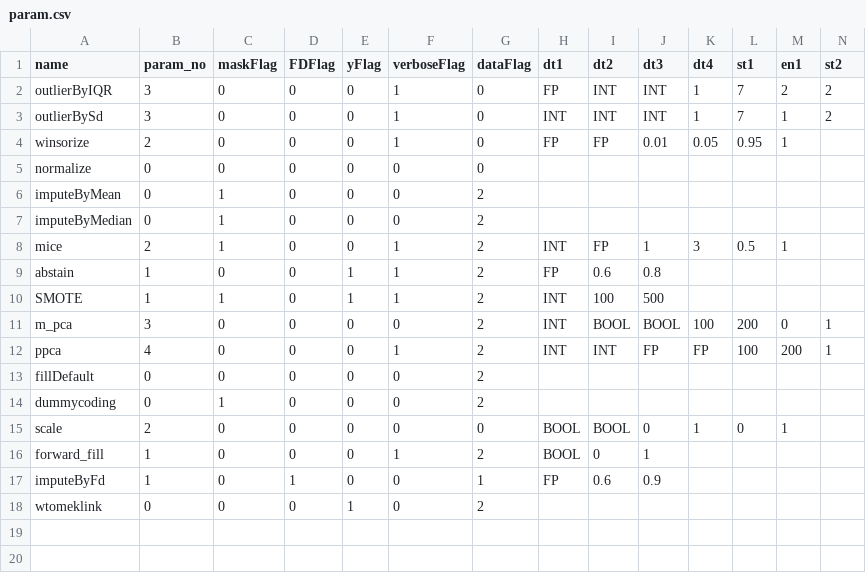
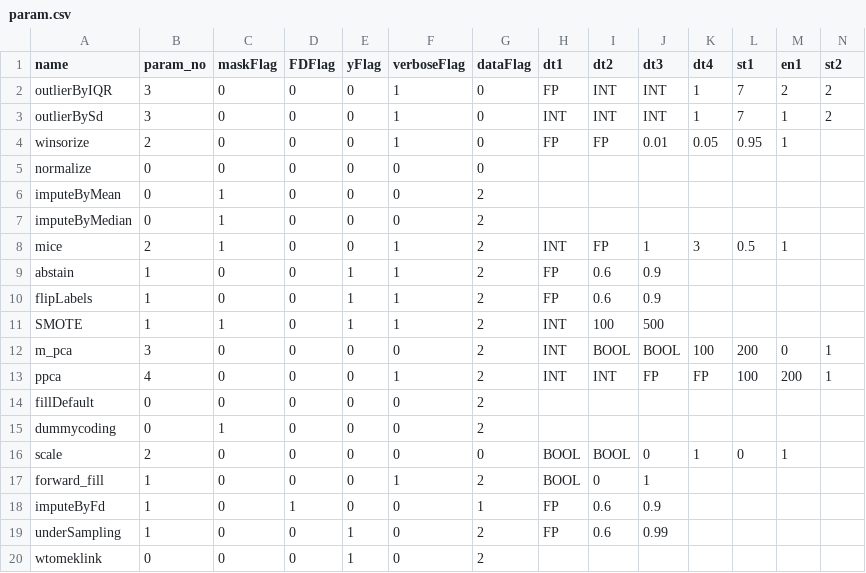
Before and after one commit to apache/systemds, a CSV file: scripts/pipelines/properties/param.csv, drawn as a sheet; only a part is shown; rows hold the shown columns only; the diff names each change by its address in the sheet, - before the commit and + after, or states it on an @@ line.

Commit message:
[MINOR] Various minor changes in cleaning scripts   - This commit fix the errors in underSampling script     and introduces flipLabels() primitive for cleaning pipelines   - TODO fixInvalidLengths spark tests are ignored due to an exception thrown in quantiles computation

```diff
--- a/scripts/pipelines/properties/param.csv
+++ b/scripts/pipelines/properties/param.csv
-J9 (dt3): 0.8
+J9 (dt3): 0.9
+row 10: flipLabels | 1 | 0 | 0 | 1 | 1 | 2 | FP | 0.6 | 0.9
+row 19: underSampling | 1 | 0 | 0 | 1 | 0 | 2 | FP | 0.6 | 0.99
```
Also changed, not shown: scripts/pipelines/properties/primitives.csv, 18 other files.
